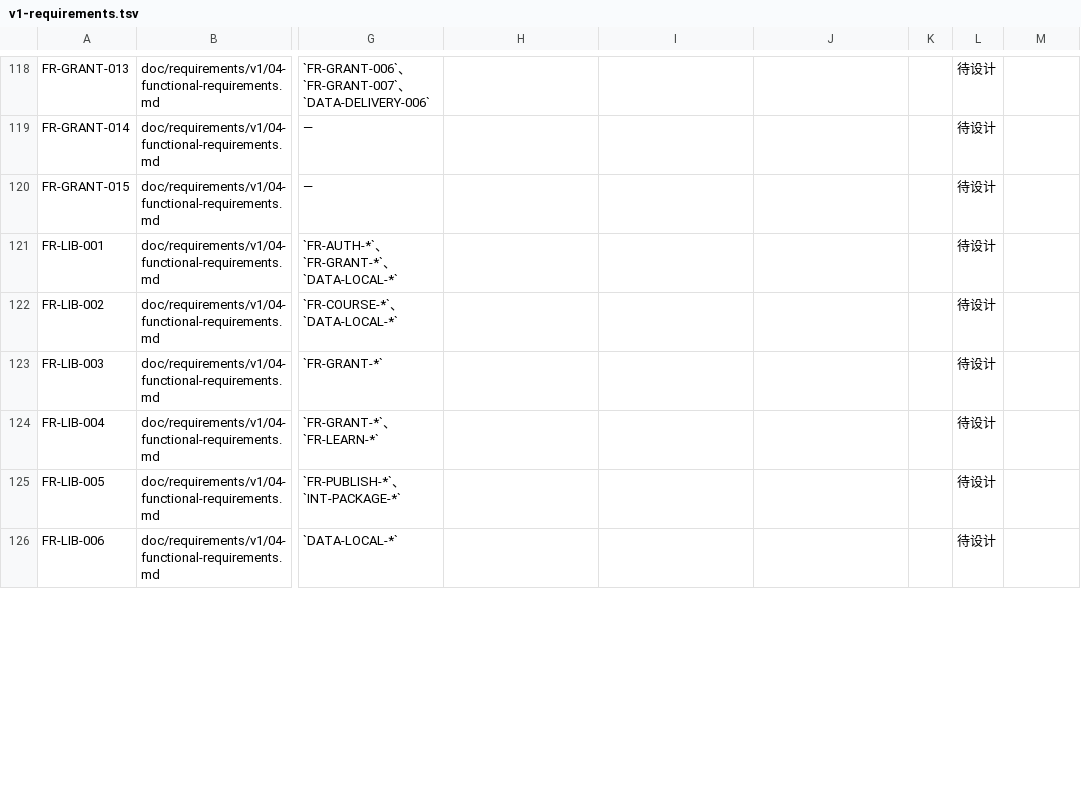
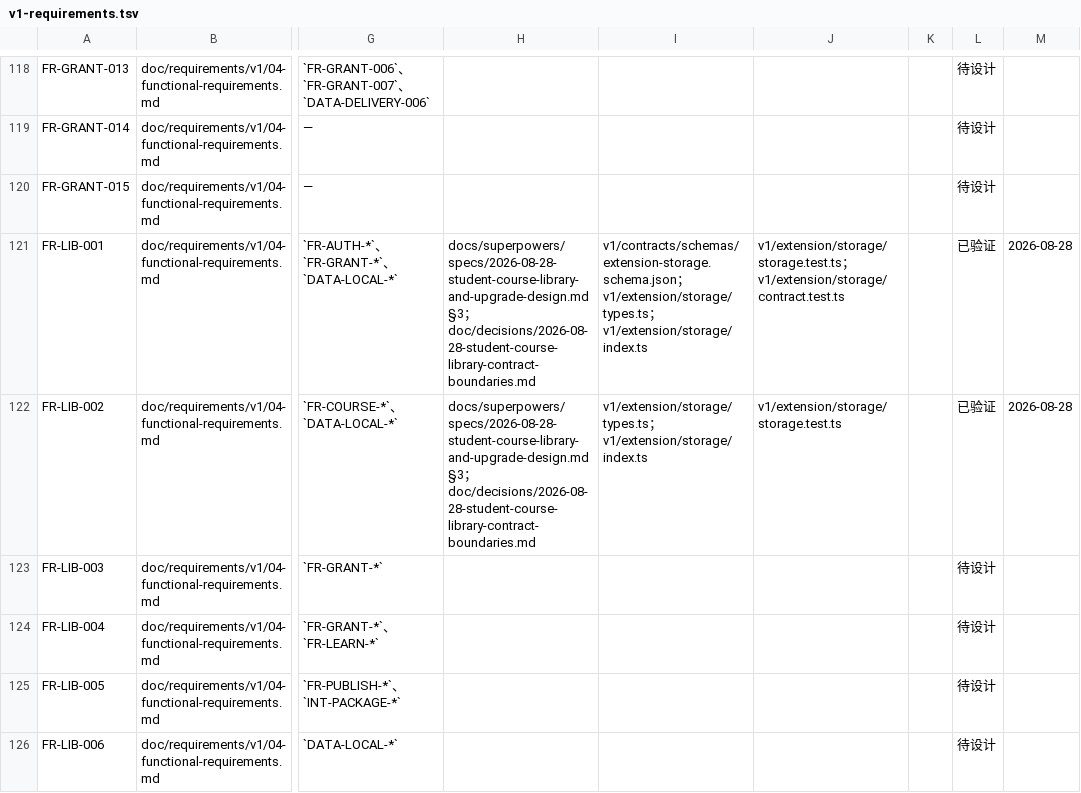
Before and after one commit to xiaobaiworld/lessonpilot, a TSV file: doc/traceability/v1-requirements.tsv, drawn as a sheet; only a part is shown, gaps mark what is left out; the diff covers the shown part only; the diff names each change by its address in the sheet, - before the commit and + after, or states it on an @@ line.

Commit message:
feat: define course upgrade and student settings contracts

```diff
--- a/doc/traceability/v1-requirements.tsv
+++ b/doc/traceability/v1-requirements.tsv
-H121:H122: (empty)
+H121:H122: docs/superpowers/specs/2026-08-28-student-course-library-and-upgrade-design.md §3；doc/decisions/2026-08-28-student-course-library-contract-boundaries.md
-I121: (empty)
+I121: v1/contracts/schemas/extension-storage.schema.json；v1/extension/storage/types.ts；v1/extension/storage/index.ts
-J121: (empty)
+J121: v1/extension/storage/storage.test.ts；v1/extension/storage/contract.test.ts
-L121:L122: 待设计
+L121:L122: 已验证
-M121:M122: (empty)
+M121:M122: 2026-08-28
-I122: (empty)
+I122: v1/extension/storage/types.ts；v1/extension/storage/index.ts
-J122: (empty)
+J122: v1/extension/storage/storage.test.ts
```
Also changed, not shown: 45 edited cells elsewhere in this file, 9 other files.
